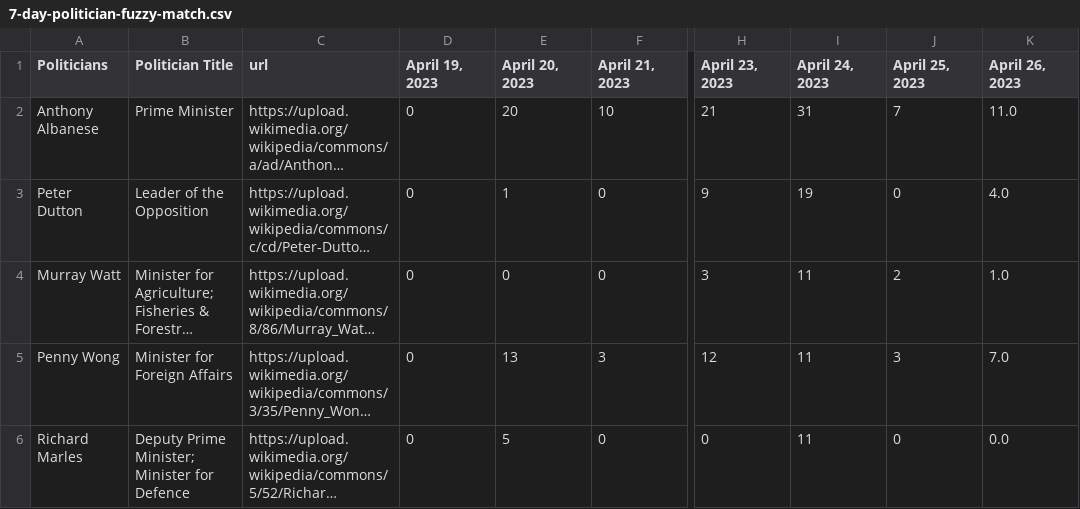
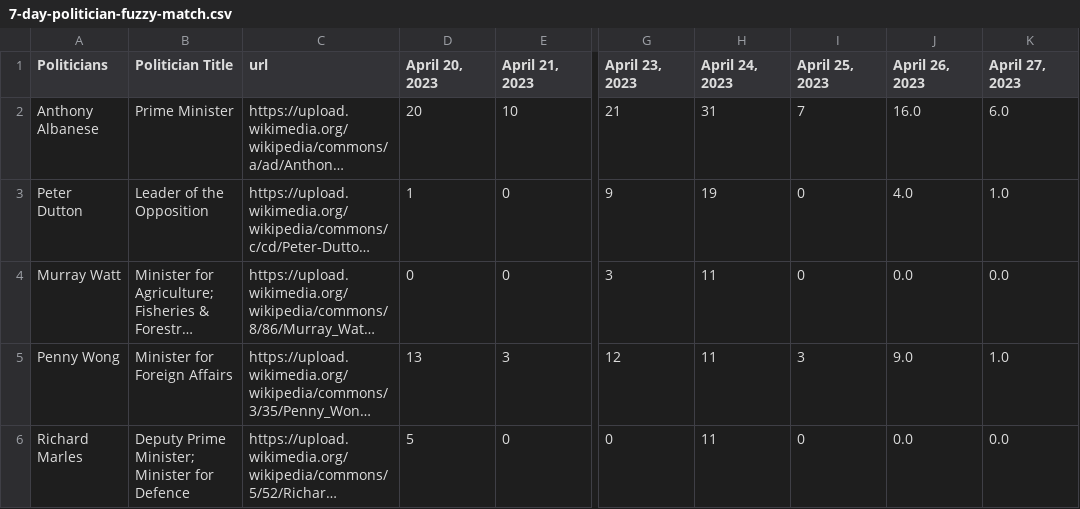
Before and after one commit to isentia-gapi/au_budget, a CSV file: 7-day-politician-fuzzy-match.csv, drawn as a sheet; only a part is shown, gaps mark what is left out; long unchanged cells end in …; removed rows and columns are numbered as before the commit, all else as after; the diff names each change by its address in the sheet, - before the commit and + after, or states it on an @@ line.

Commit message:
committing files

```diff
--- a/7-day-politician-fuzzy-match.csv
+++ b/7-day-politician-fuzzy-match.csv
-column D (April 19, 2023), rows 2-6: all 0
+column K (April 27, 2023), rows 2-6: 6.0 | 1.0 | 0.0 | 1.0 | 0.0
-J2 (April 26, 2023): 11.0
+J2 (April 26, 2023): 16.0
-I4 (April 25, 2023): 2
+I4 (April 25, 2023): 0
-J4 (April 26, 2023): 1.0
+J4 (April 26, 2023): 0.0
-J5 (April 26, 2023): 7.0
+J5 (April 26, 2023): 9.0
```
